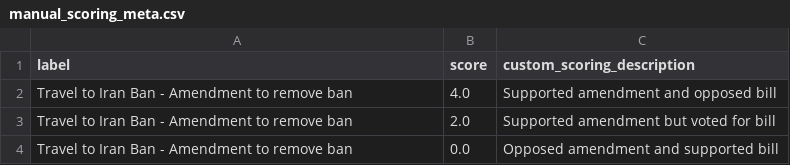
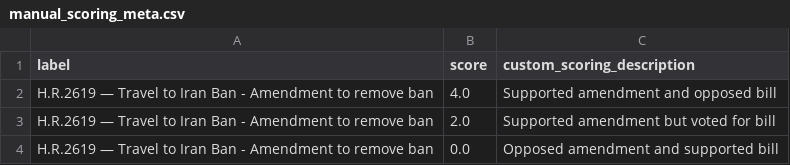
Before and after one commit to niac-dev/civic-scorecard, a CSV file: public/data/manual_scoring_meta.csv, drawn as a sheet.

```diff
--- a/public/data/manual_scoring_meta.csv
+++ b/public/data/manual_scoring_meta.csv
@@ -1,4 +1,4 @@
 label,score,custom_scoring_description
-Travel to Iran Ban - Amendment to remove ban,4.0,Supported amendment and opposed bill
-Travel to Iran Ban - Amendment to remove ban,2.0,Supported amendment but voted for bill
-Travel to Iran Ban - Amendment to remove ban,0.0,Opposed amendment and supported bill
+H.R.2619 — Travel to Iran Ban - Amendment to remove ban,4.0,Supported amendment and opposed bill
+H.R.2619 — Travel to Iran Ban - Amendment to remove ban,2.0,Supported amendment but voted for bill
+H.R.2619 — Travel to Iran Ban - Amendment to remove ban,0.0,Opposed amendment and supported bill
```
Also changed, not shown: public/data/scores_wide.csv, 4 other files.
